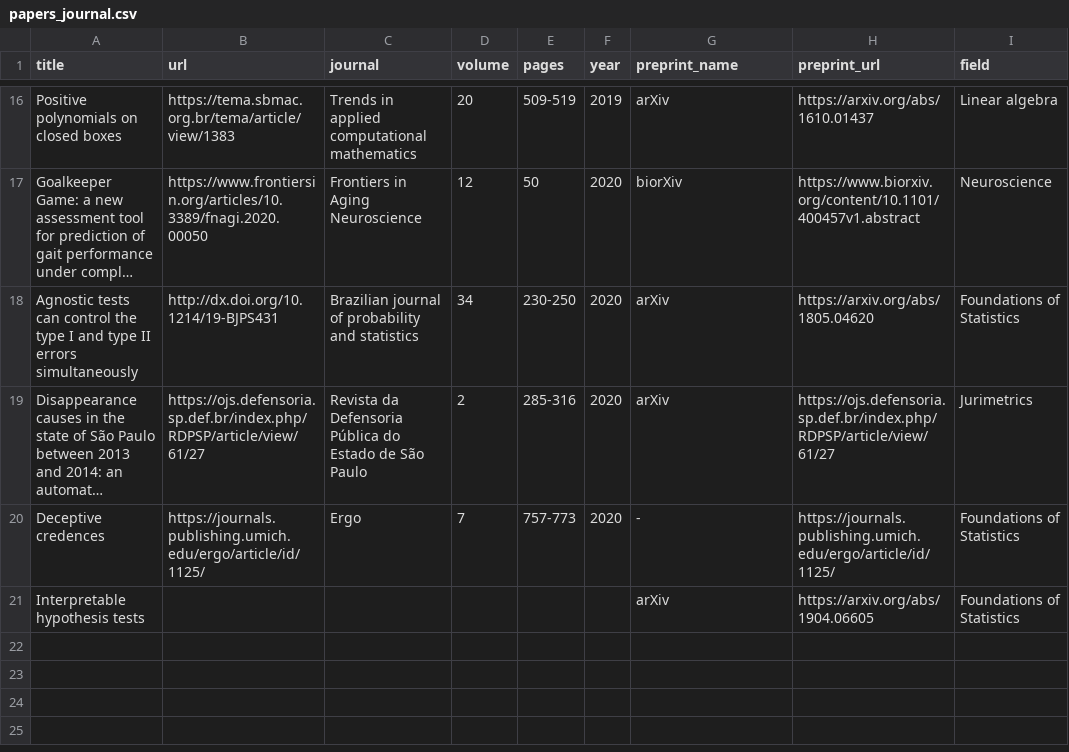
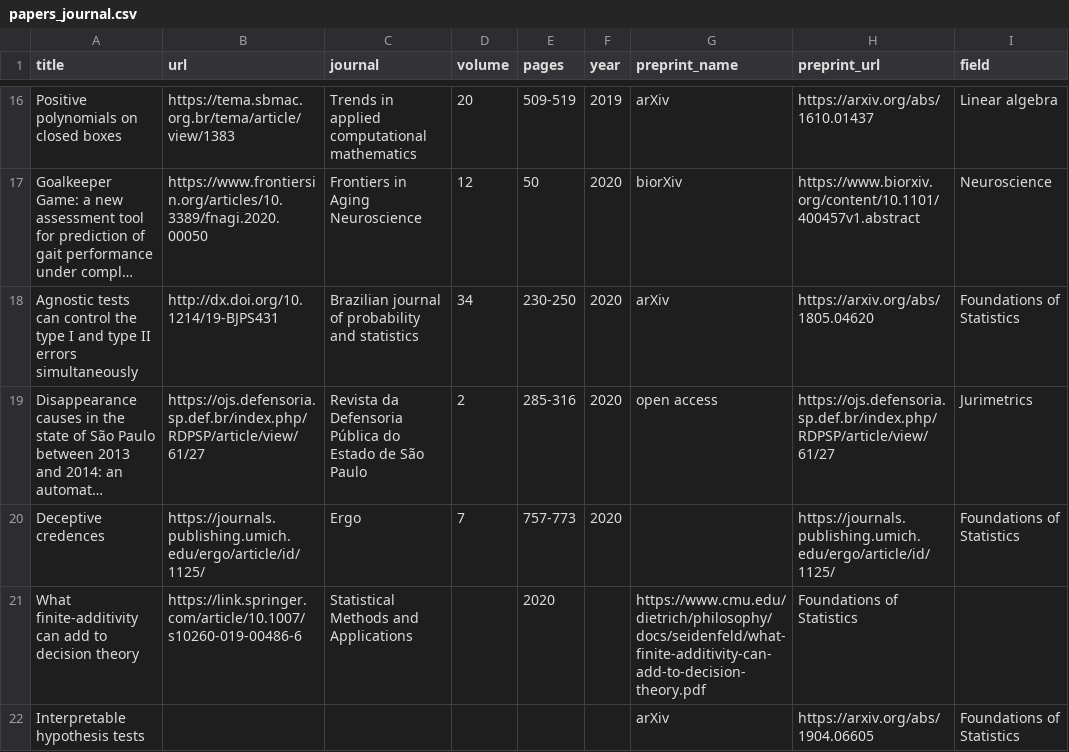
Before and after one commit to rizbicki/site, a CSV file: content/tables/papers_journal.csv, drawn as a sheet; only a part is shown, gaps mark what is left out; long unchanged cells end in …; the diff names each change by its address in the sheet, - before the commit and + after, or states it on an @@ line.

```diff
--- a/content/tables/papers_journal.csv
+++ b/content/tables/papers_journal.csv
-G19 (preprint_name): arXiv
+G19 (preprint_name): open access
-G20 (preprint_name): -
+G20 (preprint_name): (empty)
+row 21: What finite-additivity can add to decision theory | https://link.springer.com/article/10.1007/s10260-019-00486-6 | Statistical Methods and Applications |  | 2020 |  | https://www.cmu.edu/dietrich/philosophy/docs/seidenfeld/what-finite-additivity-can-add-to-decision-theory.pdf | Foundations of Statistics
```
Also changed, not shown: content/tables/courses.csv, 13 other files.
